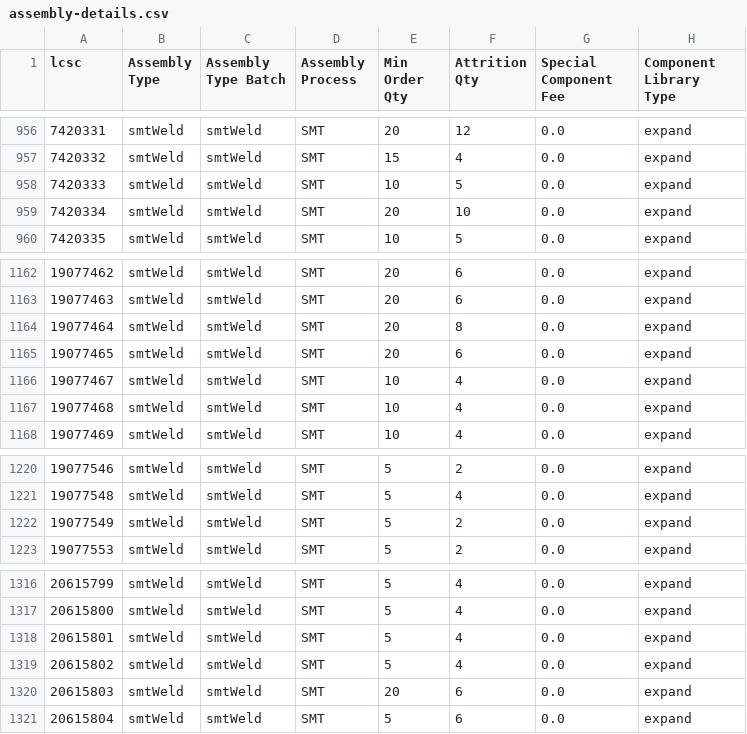
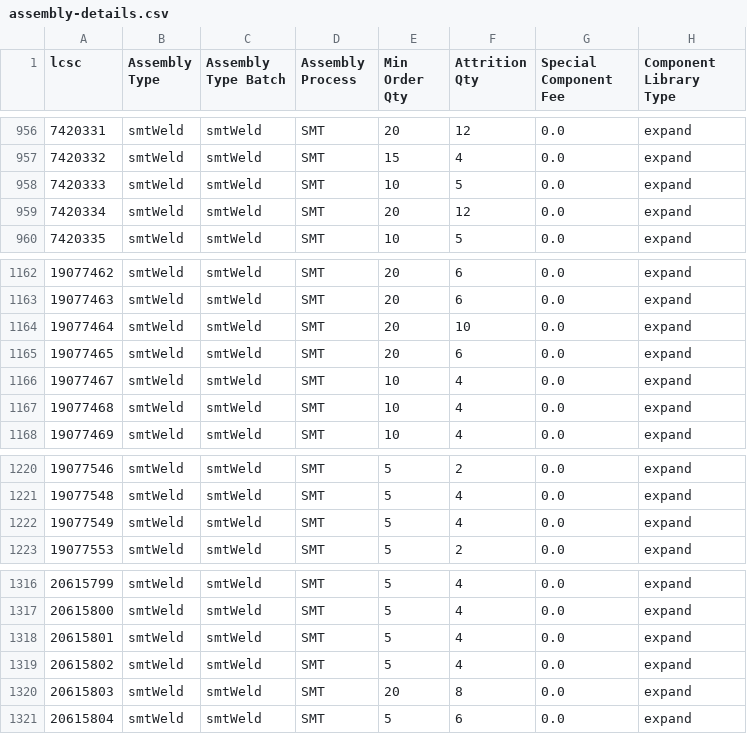
Before and after one commit to SimonAnnetts/jlcpcb-parts-database, a CSV file: scraped/assembly-details.csv, drawn as a sheet; only a part is shown, gaps mark what is left out.

```diff
--- a/scraped/assembly-details.csv
+++ b/scraped/assembly-details.csv
@@ -958,3 +958,3 @@ lcsc,Assembly Type,Assembly Type Batch,Assembly Process,Min Order Qty,Attrition
 7420333,smtWeld,smtWeld,SMT,10,5,0.0,expand
-7420334,smtWeld,smtWeld,SMT,20,10,0.0,expand
+7420334,smtWeld,smtWeld,SMT,20,12,0.0,expand
 7420335,smtWeld,smtWeld,SMT,10,5,0.0,expand
@@ -1163,3 +1163,3 @@ lcsc,Assembly Type,Assembly Type Batch,Assembly Process,Min Order Qty,Attrition
 19077463,smtWeld,smtWeld,SMT,20,6,0.0,expand
-19077464,smtWeld,smtWeld,SMT,20,8,0.0,expand
+19077464,smtWeld,smtWeld,SMT,20,10,0.0,expand
 19077465,smtWeld,smtWeld,SMT,20,6,0.0,expand
@@ -1221,3 +1221,3 @@ lcsc,Assembly Type,Assembly Type Batch,Assembly Process,Min Order Qty,Attrition
 19077548,smtWeld,smtWeld,SMT,5,4,0.0,expand
-19077549,smtWeld,smtWeld,SMT,5,2,0.0,expand
+19077549,smtWeld,smtWeld,SMT,5,4,0.0,expand
 19077553,smtWeld,smtWeld,SMT,5,2,0.0,expand
@@ -1319,3 +1319,3 @@ lcsc,Assembly Type,Assembly Type Batch,Assembly Process,Min Order Qty,Attrition
 20615802,smtWeld,smtWeld,SMT,5,4,0.0,expand
-20615803,smtWeld,smtWeld,SMT,20,6,0.0,expand
+20615803,smtWeld,smtWeld,SMT,20,8,0.0,expand
 20615804,smtWeld,smtWeld,SMT,5,6,0.0,expand
```
Also changed, not shown: scraped/ComponentList.csv.
